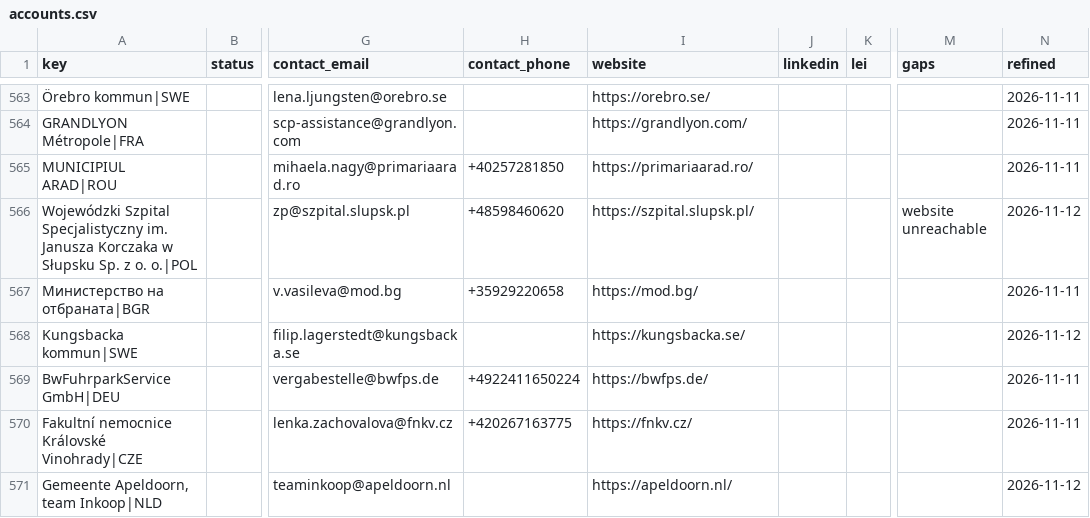
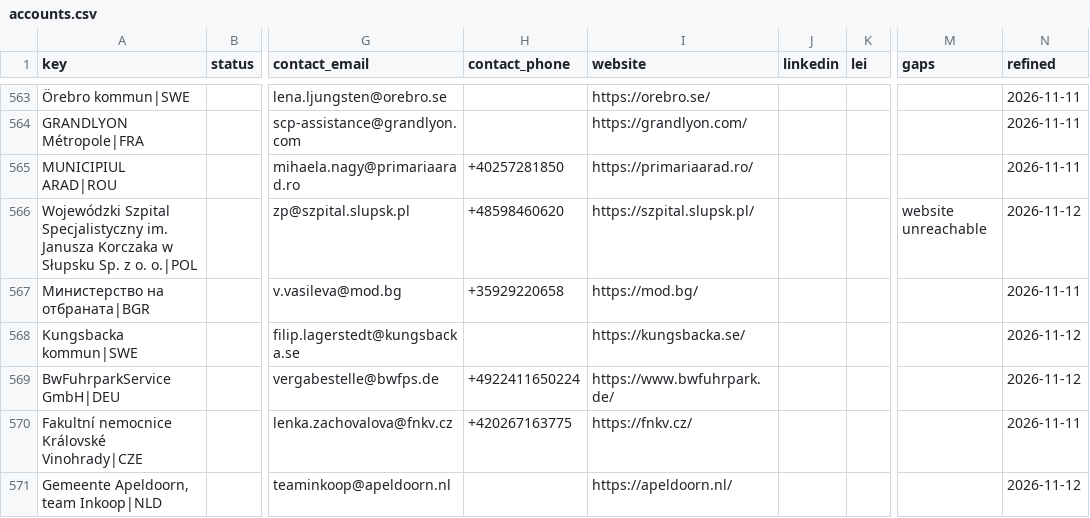
Before and after one commit to etaram/commodity-feeder, a CSV file: data/leads/refined/accounts.csv, drawn as a sheet; only a part is shown, gaps mark what is left out; the diff covers the shown part only; the diff names each change by its address in the sheet, - before the commit and + after, or states it on an @@ line.

```diff
--- a/data/leads/refined/accounts.csv
+++ b/data/leads/refined/accounts.csv
-I569 (website): https://bwfps.de/
+I569 (website): https://www.bwfuhrpark.de/
-N569 (refined): 2026-11-11
+N569 (refined): 2026-11-12
```
Also changed, not shown: 87 edited cells elsewhere in this file, data/leads/refined/buyers.csv, data/leads/refined/importers.csv, 2 other files.
